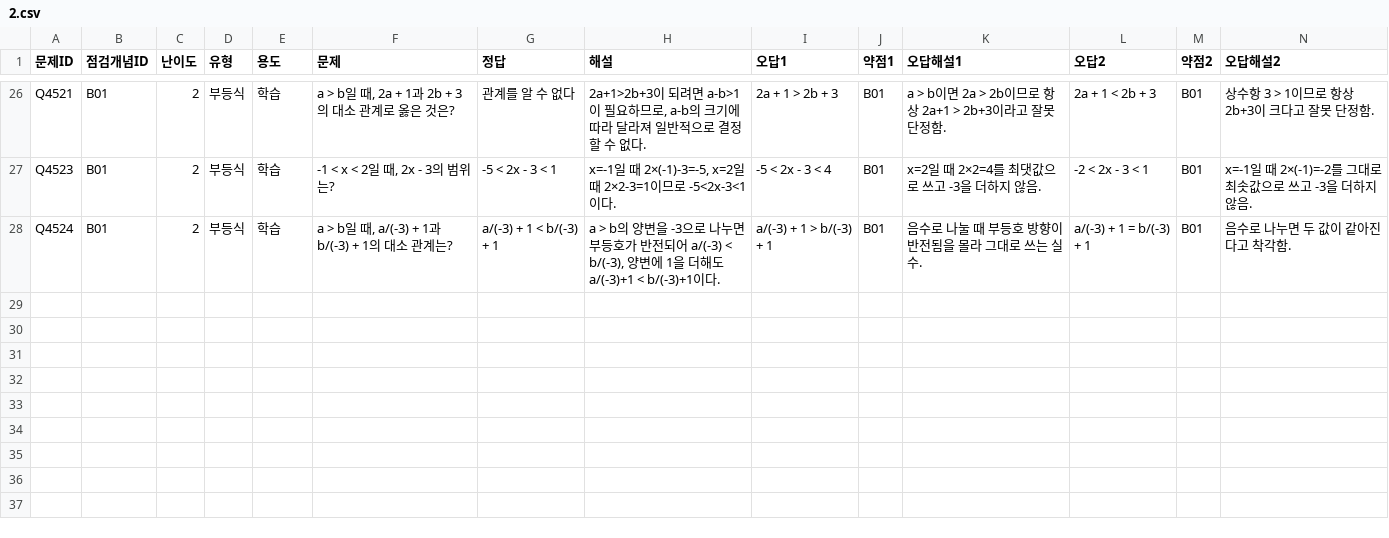
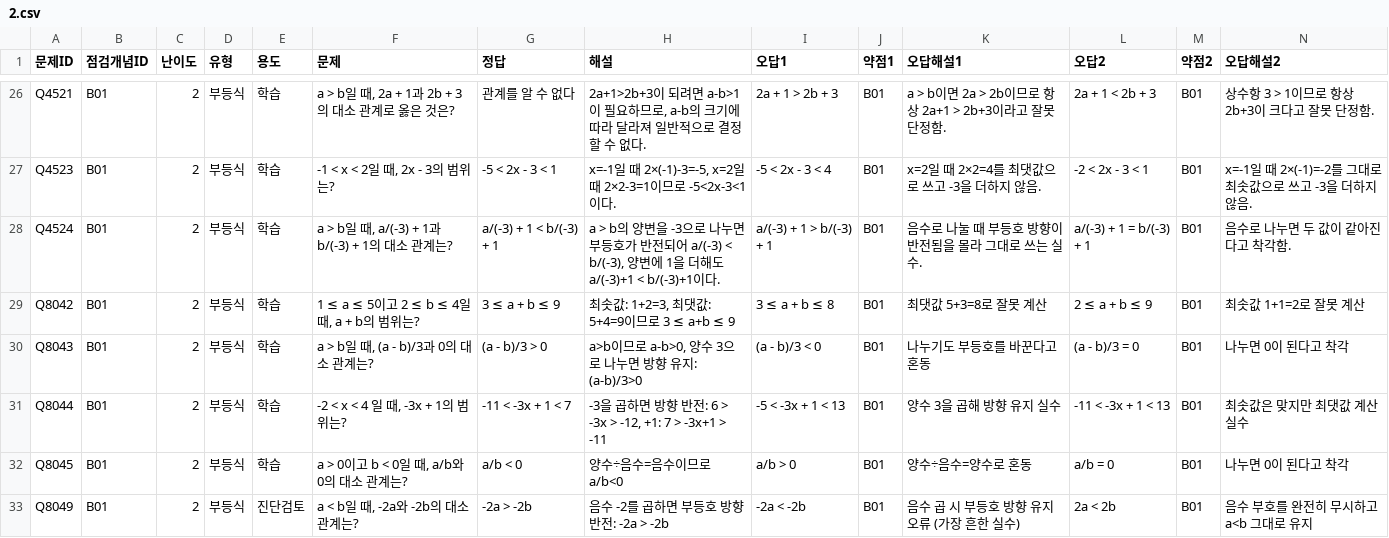
Before and after one commit to wataryu00-boop/math-diagnostic, a CSV file: problems/B01/2.csv, drawn as a sheet; only a part is shown, gaps mark what is left out; rows hold the shown columns only; the diff names each change by its address in the sheet, - before the commit and + after, or states it on an @@ line.

```diff
--- a/problems/B01/2.csv
+++ b/problems/B01/2.csv
+row 29: Q8042 | B01 | 2 | 부등식 | 학습 | 1 ≤ a ≤ 5이고 2 ≤ b ≤ 4일 때, a + b의 범위는? | 3 ≤ a + b ≤ 9 | 최솟값: 1+2=3, 최댓값: 5+4=9이므로 3 ≤ a+b ≤ 9 | 3 ≤ a + b ≤ 8 | B01 | 최댓값 5+3=8로 잘못 계산 | 2 ≤ a + b ≤ 9 | B01 | 최솟값 1+1=2로 잘못 계산
+row 30: Q8043 | B01 | 2 | 부등식 | 학습 | a > b일 때, (a - b)/3과 0의 대소 관계는? | (a - b)/3 > 0 | a>b이므로 a-b>0, 양수 3으로 나누면 방향 유지: (a-b)/3>0 | (a - b)/3 < 0 | B01 | 나누기도 부등호를 바꾼다고 혼동 | (a - b)/3 = 0 | B01 | 나누면 0이 된다고 착각
+row 31: Q8044 | B01 | 2 | 부등식 | 학습 | -2 < x < 4 일 때, -3x + 1의 범위는? | -11 < -3x + 1 < 7 | -3을 곱하면 방향 반전: 6 > -3x > -12, +1: 7 > -3x+1 > -11 | -5 < -3x + 1 < 13 | B01 | 양수 3을 곱해 방향 유지 실수 | -11 < -3x + 1 < 13 | B01 | 최솟값은 맞지만 최댓값 계산 실수
+row 32: Q8045 | B01 | 2 | 부등식 | 학습 | a > 0이고 b < 0일 때, a/b와 0의 대소 관계는? | a/b < 0 | 양수÷음수=음수이므로 a/b<0 | a/b > 0 | B01 | 양수÷음수=양수로 혼동 | a/b = 0 | B01 | 나누면 0이 된다고 착각
+row 33: Q8049 | B01 | 2 | 부등식 | 진단검토 | a < b일 때, -2a와 -2b의 대소 관계는? | -2a > -2b | 음수 -2를 곱하면 부등호 방향 반전: -2a > -2b | -2a < -2b | B01 | 음수 곱 시 부등호 방향 유지 오류 (가장 흔한 실수) | 2a < 2b | B01 | 음수 부호를 완전히 무시하고 a<b 그대로 유지
```
Also changed, not shown: problems/N04/2.csv, problems/P02/2.csv, 16 other files.
